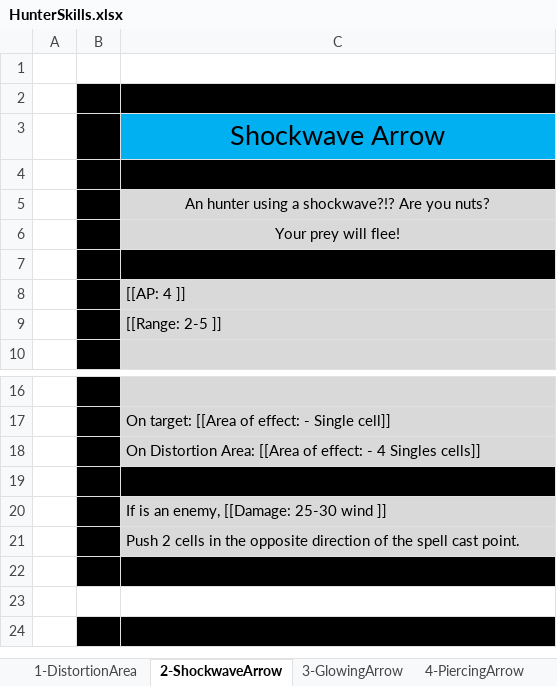
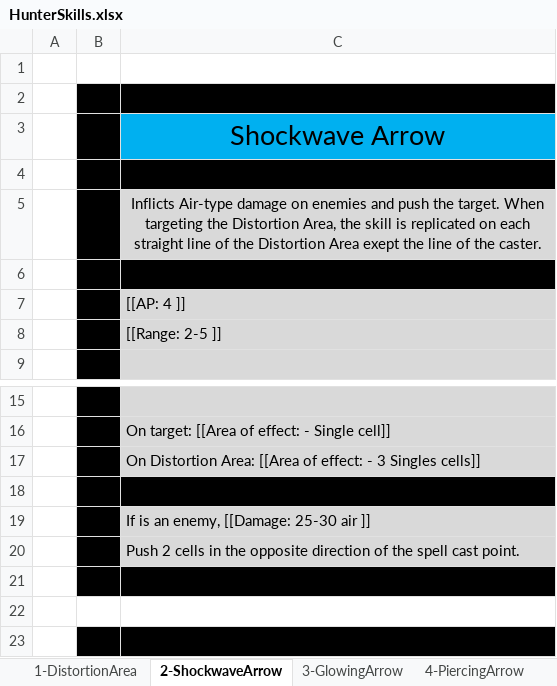
Before and after one commit to opachot/BattleForVoxturia, an Excel workbook: GameDesign/Class/Done/2_Hunter/Documentation/HunterSkills.xlsx, sheet 2-ShockwaveArrow, drawn as a sheet; only a part is shown, gaps mark what is left out; values as stored, in another font and other column widths than the file's, no borders; removed rows and columns are numbered as before the commit, all else as after; the diff names each change by its address in the sheet, - before the commit and + after, or states it on an @@ line.

Commit message:
Modified every Hunter skills description to fit the new standard.

```diff
--- a/GameDesign/Class/Done/2_Hunter/Documentation/HunterSkills.xlsx (sheet 2-ShockwaveArrow)
+++ b/GameDesign/Class/Done/2_Hunter/Documentation/HunterSkills.xlsx (sheet 2-ShockwaveArrow)
-C5: An hunter using a shockwave?!? Are you nuts?
+C5: Inflicts Air-type damage on enemies and push the target. When targeting the Distortion Area, the skill is replicated on each straight line of the Distortion Area exept the line of the caster.
-row 6:  |  | Your prey will flee!
-C17: …effect: - 4 Singles cells]]
+C17: …effect: - 3 Singles cells]]
-C19: If is an enemy, [[Damage: 25-30 wind ]]
+C19: If is an enemy, [[Damage: 25-30 air ]]
```
Also changed, not shown: sheet 9-CanisLupus, sheet 4-PiercingArrow, sheet 3-GlowingArrow, sheet 5-IgnitionArrow, sheet 7-PoisonArrow, sheet 8-Survival, 3 more sheets, GameDesign/Class/5-Elementalist/Documentation/ElementalistSkills.xlsx.
